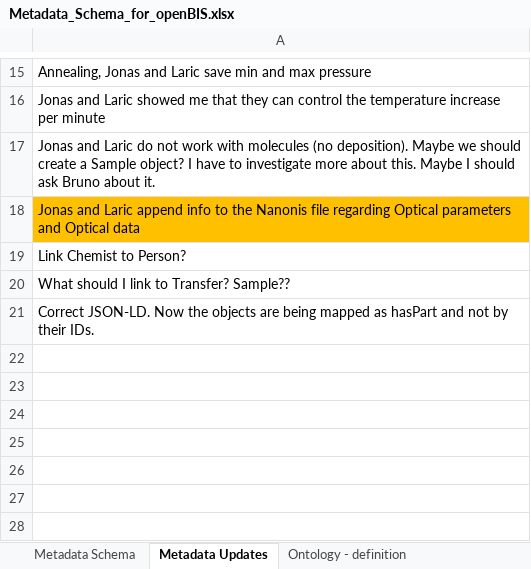
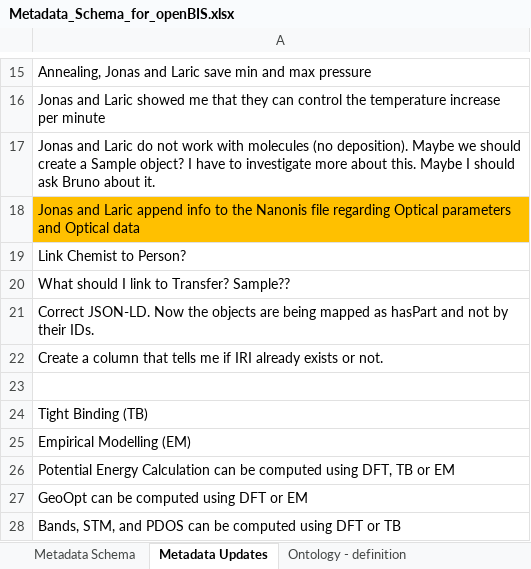
Before and after one commit to nanotech-empa/nanotech-premise, an Excel workbook: Metadata_Schema_for_openBIS.xlsx, sheet Metadata Updates, drawn as a sheet; only a part is shown, gaps mark what is left out; values as stored, in another font and other column widths than the file's, no borders; the diff names each change by its address in the sheet, - before the commit and + after, or states it on an @@ line.

Commit message:
Update metadata files and add RDFLib script

```diff
--- a/Metadata_Schema_for_openBIS.xlsx (sheet Metadata Updates)
+++ b/Metadata_Schema_for_openBIS.xlsx (sheet Metadata Updates)
+row 22: Create a column that tells me if IRI already exists or not.
+row 23: (empty)
+row 24: Tight Binding (TB)
+row 25: Empirical Modelling (EM)
+row 26: Potential Energy Calculation can be computed using DFT, TB or EM
+row 27: GeoOpt can be computed using DFT or EM
+row 28: Bands, STM, and PDOS can be computed using DFT or TB
```
Also changed, not shown: sheet Ontology - definition, sheet Metadata Schema, sheet openBIS - parameters, formulas that keep their value, Metadata_Experiment_Objects.xlsx, 5 other files.
